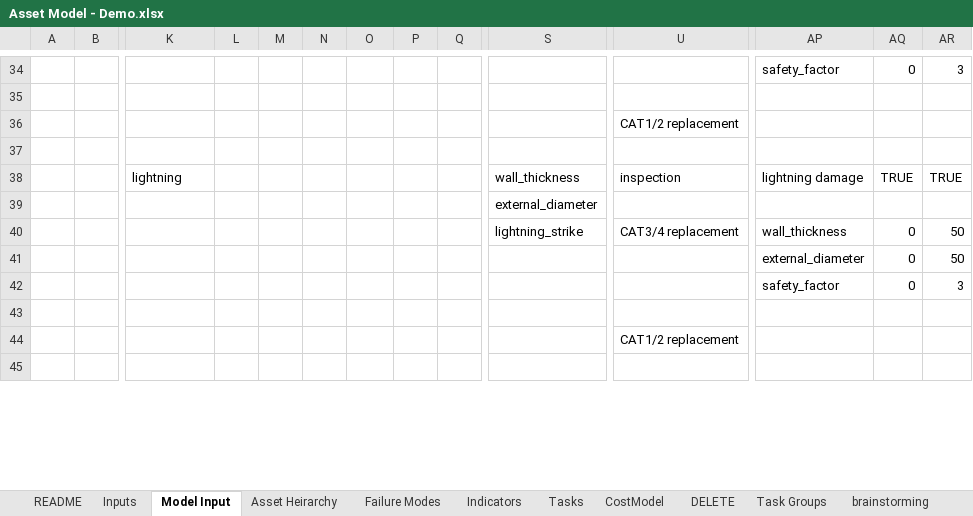
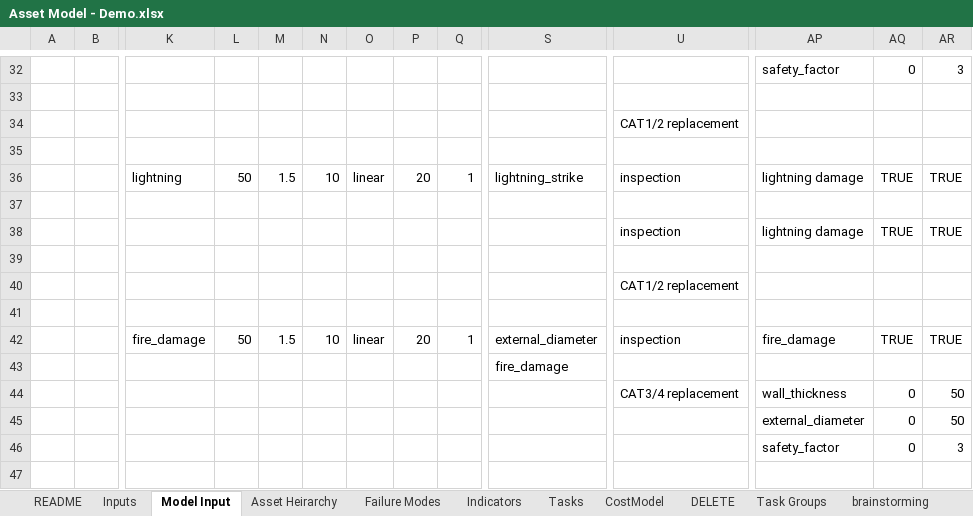
Before and after one commit to gavintreseder/pof, an Excel workbook: data/inputs/Asset Model - Demo.xlsx, sheet Model Input, drawn as a sheet; only a part is shown, gaps mark what is left out; the shorter side is filled out with more unchanged rows; values as stored, in another font and other column widths than the file's, no cell formats; conditional formats not drawn; 1 other sheet too large or unreadable and not compared; addresses are those after the commit; rows hold the shown columns only; the diff covers the shown part only; the diff names each change by its address in the sheet, - before the commit and + after, or states it on an @@ line.

```diff
--- a/data/inputs/Asset Model - Demo.xlsx (sheet Model Input)
+++ b/data/inputs/Asset Model - Demo.xlsx (sheet Model Input)
+row 36:  |  | lightning | 50 | 1.5 | 10 | linear | 20 | 1 | lightning_strike | inspection | lightning damage | TRUE | TRUE
+row 37: (empty)
+row 38:  |  |  |  |  |  |  |  |  |  | inspection | lightning damage | TRUE | TRUE
+row 39: (empty)
@@ row 68 moved to row 40: CAT1/2 replacement @@
+row 41: (empty)
-K42: lightning
+K42: fire_damage
-L42: (empty)
+L42: 50
-M42: (empty)
+M42: 1.5
-N42: (empty)
+N42: 10
-O42: (empty)
+O42: linear
-P42: (empty)
+P42: 20
-Q42: (empty)
+Q42: 1
-S42: wall_thickness
+S42: external_diameter
-AP42: lightning damage
+AP42: fire_damage
-S43: external_diameter
+S43: fire_damage
-S44: lightning_strike
+S44: (empty)
```
Also changed, not shown: 9 added rows, 14 removed rows, 3 moved rows and 39 edited cells elsewhere in this sheet, cell formats, hidden cells, 6 other files.
